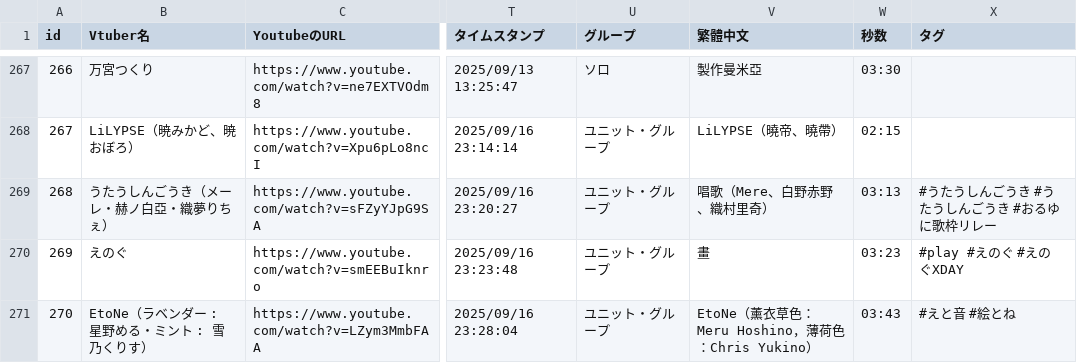
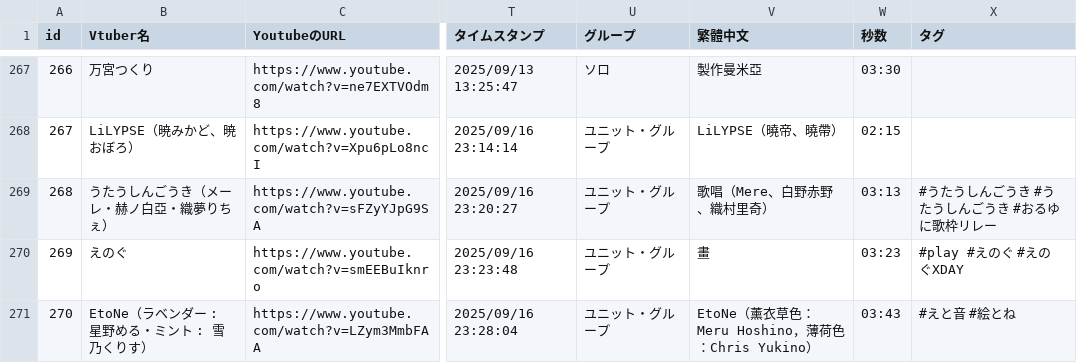
Before and after one commit to take8jp/vosl, a CSV file: csv/VOSL.csv, drawn as a sheet; only a part is shown, gaps mark what is left out; the diff covers the shown part only; the diff names each change by its address in the sheet, - before the commit and + after, or states it on an @@ line.

Commit message:
csv更新

```diff
--- a/csv/VOSL.csv
+++ b/csv/VOSL.csv
-V269 (繁體中文): 唱歌（Mere、白野赤野、織村里奇）
+V269 (繁體中文): 歌唱（Mere、白野赤野、織村里奇）
```
Also changed, not shown: 3 added rows and 16 edited cells elsewhere in this file.
